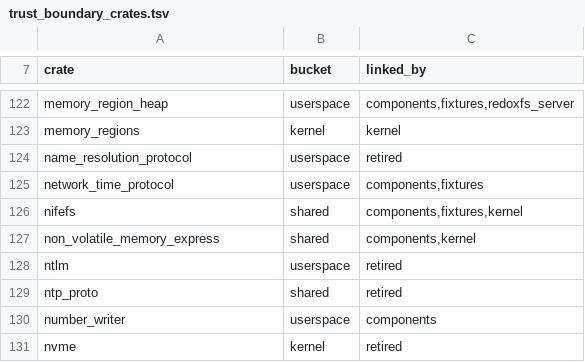
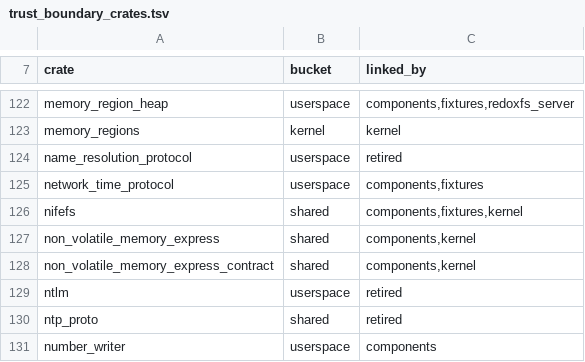
Before and after one commit to nifeos/nife, a TSV file: helpers/trust_boundary_crates.tsv, drawn as a sheet; only a part is shown, gaps mark what is left out; the shorter side is filled out with more unchanged rows.

```diff
--- a/helpers/trust_boundary_crates.tsv
+++ b/helpers/trust_boundary_crates.tsv
@@ -127,2 +127,3 @@ nifefs	shared	components,fixtures,kernel
 non_volatile_memory_express	shared	components,kernel
+non_volatile_memory_express_contract	shared	components,kernel
 ntlm	userspace	retired
```
Also changed, not shown: 34 other files.
